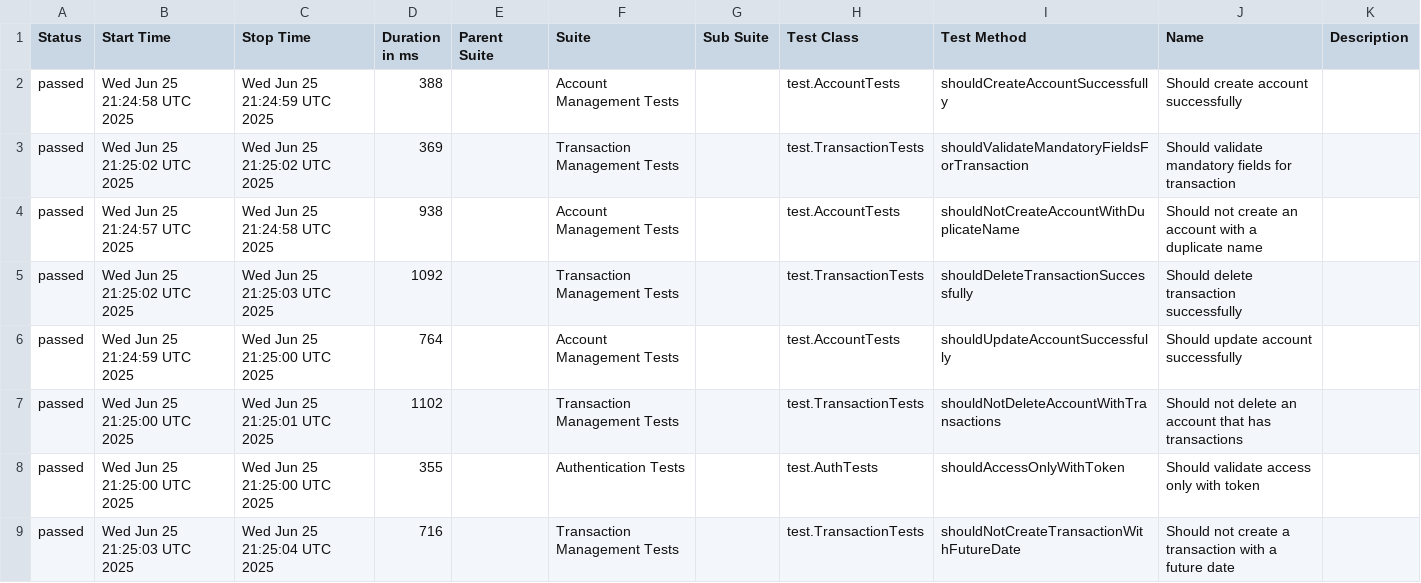
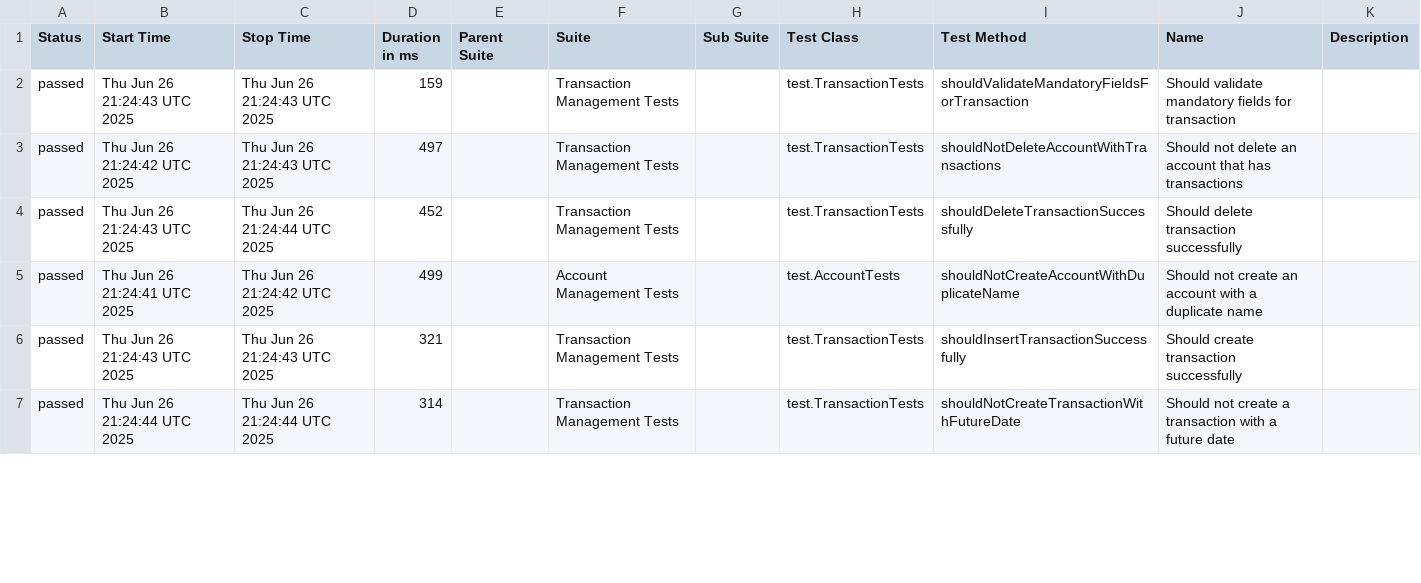
Before and after one commit to JosinaldoGJunior/java-automation-api, a CSV file: data/suites.csv, drawn as a sheet; only a part is shown; the diff covers the shown part only.

```diff
--- a/data/suites.csv
+++ b/data/suites.csv
@@ -1,9 +1,7 @@
 "Status","Start Time","Stop Time","Duration in ms","Parent Suite","Suite","Sub Suite","Test Class","Test Method","Name","Description"
-"passed","Wed Jun 25 21:24:58 UTC 2025","Wed Jun 25 21:24:59 UTC 2025","388","","Account Management Tests","","test.AccountTests","shouldCreateAccountSuccessfully","Should create account successfully",""
-"passed","Wed Jun 25 21:25:02 UTC 2025","Wed Jun 25 21:25:02 UTC 2025","369","","Transaction Management Tests","","test.TransactionTests","shouldValidateMandatoryFieldsForTransaction","Should validate mandatory fields for transaction",""
-"passed","Wed Jun 25 21:24:57 UTC 2025","Wed Jun 25 21:24:58 UTC 2025","938","","Account Management Tests","","test.AccountTests","shouldNotCreateAccountWithDuplicateName","Should not create an account with a duplicate name",""
-"passed","Wed Jun 25 21:25:02 UTC 2025","Wed Jun 25 21:25:03 UTC 2025","1092","","Transaction Management Tests","","test.TransactionTests","shouldDeleteTransactionSuccessfully","Should delete transaction successfully",""
-"passed","Wed Jun 25 21:24:59 UTC 2025","Wed Jun 25 21:25:00 UTC 2025","764","","Account Management Tests","","test.AccountTests","shouldUpdateAccountSuccessfully","Should update account successfully",""
-"passed","Wed Jun 25 21:25:00 UTC 2025","Wed Jun 25 21:25:01 UTC 2025","1102","","Transaction Management Tests","","test.TransactionTests","shouldNotDeleteAccountWithTransactions","Should not delete an account that has transactions",""
-"passed","Wed Jun 25 21:25:00 UTC 2025","Wed Jun 25 21:25:00 UTC 2025","355","","Authentication Tests","","test.AuthTests","shouldAccessOnlyWithToken","Should validate access only with token",""
-"passed","Wed Jun 25 21:25:03 UTC 2025","Wed Jun 25 21:25:04 UTC 2025","716","","Transaction Management Tests","","test.TransactionTests","shouldNotCreateTransactionWithFutureDate","Should not create a transaction with a future date",""
+"passed","Thu Jun 26 21:24:43 UTC 2025","Thu Jun 26 21:24:43 UTC 2025","159","","Transaction Management Tests","","test.TransactionTests","shouldValidateMandatoryFieldsForTransaction","Should validate mandatory fields for transaction",""
+"passed","Thu Jun 26 21:24:42 UTC 2025","Thu Jun 26 21:24:43 UTC 2025","497","","Transaction Management Tests","","test.TransactionTests","shouldNotDeleteAccountWithTransactions","Should not delete an account that has transactions",""
+"passed","Thu Jun 26 21:24:43 UTC 2025","Thu Jun 26 21:24:44 UTC 2025","452","","Transaction Management Tests","","test.TransactionTests","shouldDeleteTransactionSuccessfully","Should delete transaction successfully",""
+"passed","Thu Jun 26 21:24:41 UTC 2025","Thu Jun 26 21:24:42 UTC 2025","499","","Account Management Tests","","test.AccountTests","shouldNotCreateAccountWithDuplicateName","Should not create an account with a duplicate name",""
+"passed","Thu Jun 26 21:24:43 UTC 2025","Thu Jun 26 21:24:43 UTC 2025","321","","Transaction Management Tests","","test.TransactionTests","shouldInsertTransactionSuccessfully","Should create transaction successfully",""
+"passed","Thu Jun 26 21:24:44 UTC 2025","Thu Jun 26 21:24:44 UTC 2025","314","","Transaction Management Tests","","test.TransactionTests","shouldNotCreateTransactionWithFutureDate","Should not create a transaction with a future date",""
```
Also changed, not shown: 2 added rows and 7 edited cells elsewhere in this file, 31 other files.
